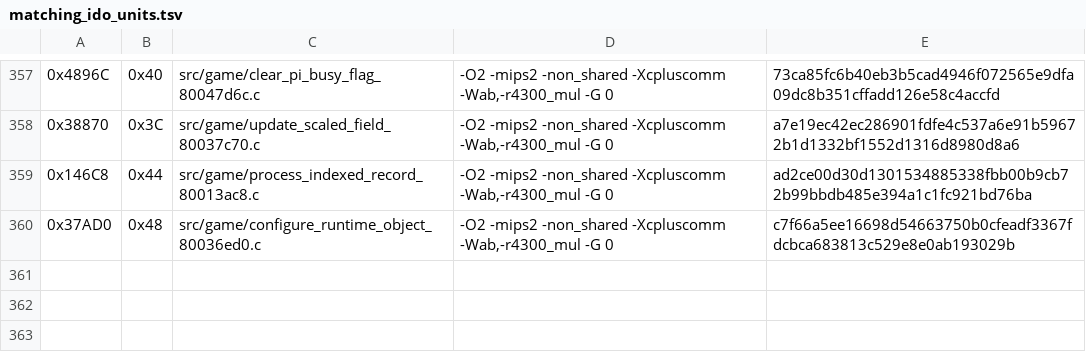
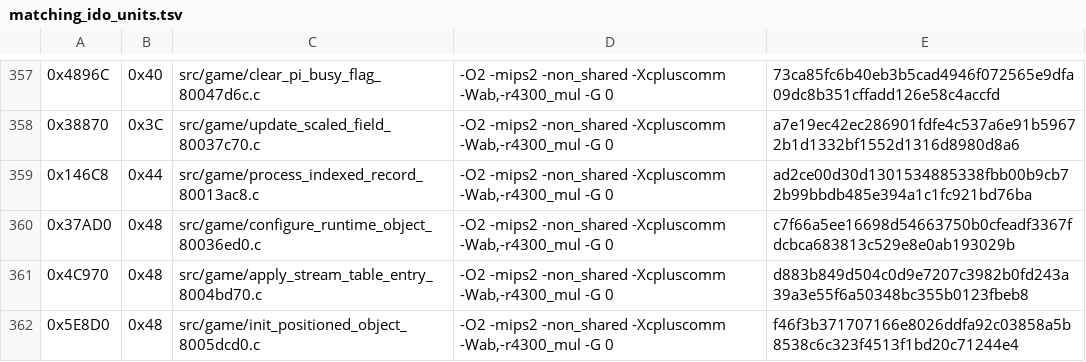
Before and after one commit to TheGh0stShip/Nagano-Winter-Olympics-98-N64, a TSV file: config/us/matching_ido_units.tsv, drawn as a sheet; only a part is shown, gaps mark what is left out; the diff names each change by its address in the sheet, - before the commit and + after, or states it on an @@ line.

Commit message:
Match stream table and position helpers

```diff
--- a/config/us/matching_ido_units.tsv
+++ b/config/us/matching_ido_units.tsv
+row 361: 0x4C970 | 0x48 | src/game/apply_stream_table_entry_8004bd70.c | -O2 -mips2 -non_shared -Xcpluscomm -Wab,-r4300_mul -G 0 | d883b849d504c0d9e7207c3982b0fd243a39a3e55f6a50348bc355b0123fbeb8
+row 362: 0x5E8D0 | 0x48 | src/game/init_positioned_object_8005dcd0.c | -O2 -mips2 -non_shared -Xcpluscomm -Wab,-r4300_mul -G 0 | f46f3b371707166e8026ddfa92c03858a5b8538c6c323f4513f1bd20c71244e4
```
Also changed, not shown: 6 other files.
